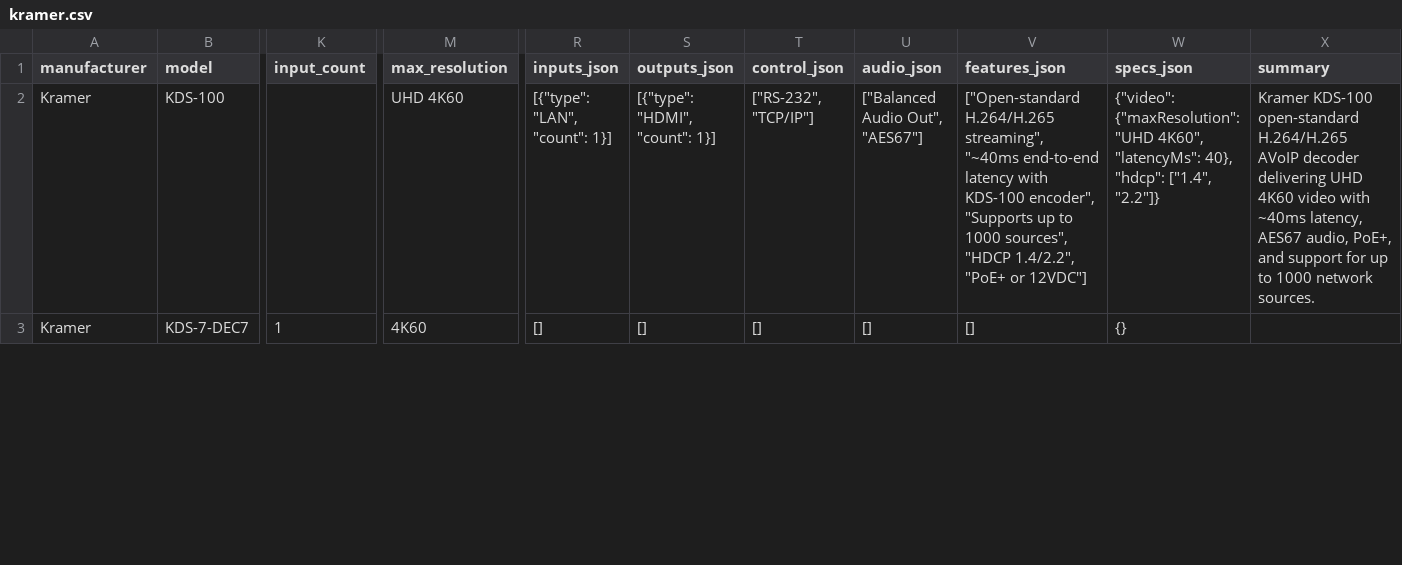
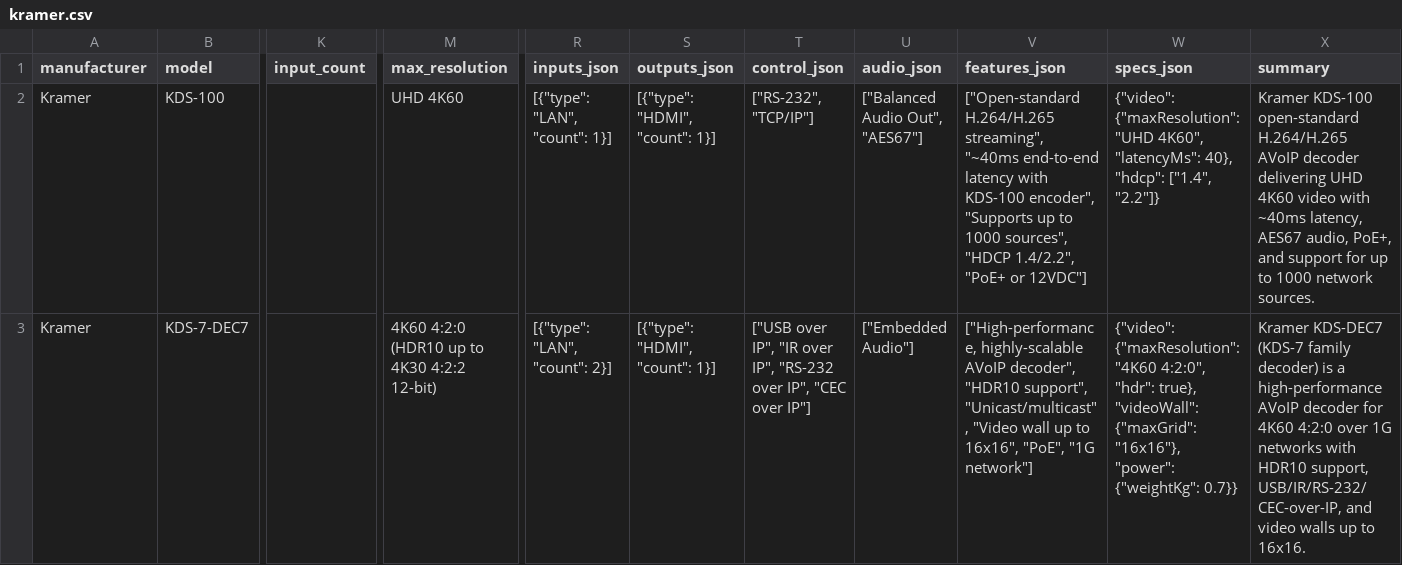
Before and after one commit to SteveTechApp/Wingman, a CSV file: data-sources/competitors/kramer.csv, drawn as a sheet; only a part is shown, gaps mark what is left out; the diff covers the shown part only; the diff names each change by its address in the sheet, - before the commit and + after, or states it on an @@ line.

```diff
--- a/data-sources/competitors/kramer.csv
+++ b/data-sources/competitors/kramer.csv
-K3 (input_count): 1
+K3 (input_count): (empty)
-M3 (max_resolution): 4K60
+M3 (max_resolution): 4K60 4:2:0 (HDR10 up to 4K30 4:2:2 12-bit)
-R3 (inputs_json): []
+R3 (inputs_json): [{"type": "LAN", "count": 2}]
-S3 (outputs_json): []
+S3 (outputs_json): [{"type": "HDMI", "count": 1}]
-T3 (control_json): []
+T3 (control_json): ["USB over IP", "IR over IP", "RS-232 over IP", "CEC over IP"]
-U3 (audio_json): []
+U3 (audio_json): ["Embedded Audio"]
-V3 (features_json): []
+V3 (features_json): ["High-performance, highly-scalable AVoIP decoder", "HDR10 support", "Unicast/multicast", "Video wall up to 16x16", "PoE", "1G network"]
-W3 (specs_json): {}
+W3 (specs_json): {"video": {"maxResolution": "4K60 4:2:0", "hdr": true}, "videoWall": {"maxGrid": "16x16"}, "power": {"weightKg": 0.7}}
-X3 (summary): (empty)
+X3 (summary): Kramer KDS-DEC7 (KDS-7 family decoder) is a high-performance AVoIP decoder for 4K60 4:2:0 over 1G networks with HDR10 support, USB/IR/RS-232/CEC-over-IP, and video walls up to 16x16.
```
Also changed, not shown: 39 edited cells elsewhere in this file, data-sources/competitors/atlona.csv, data-sources/competitors/blustream.csv, 8 other files.
